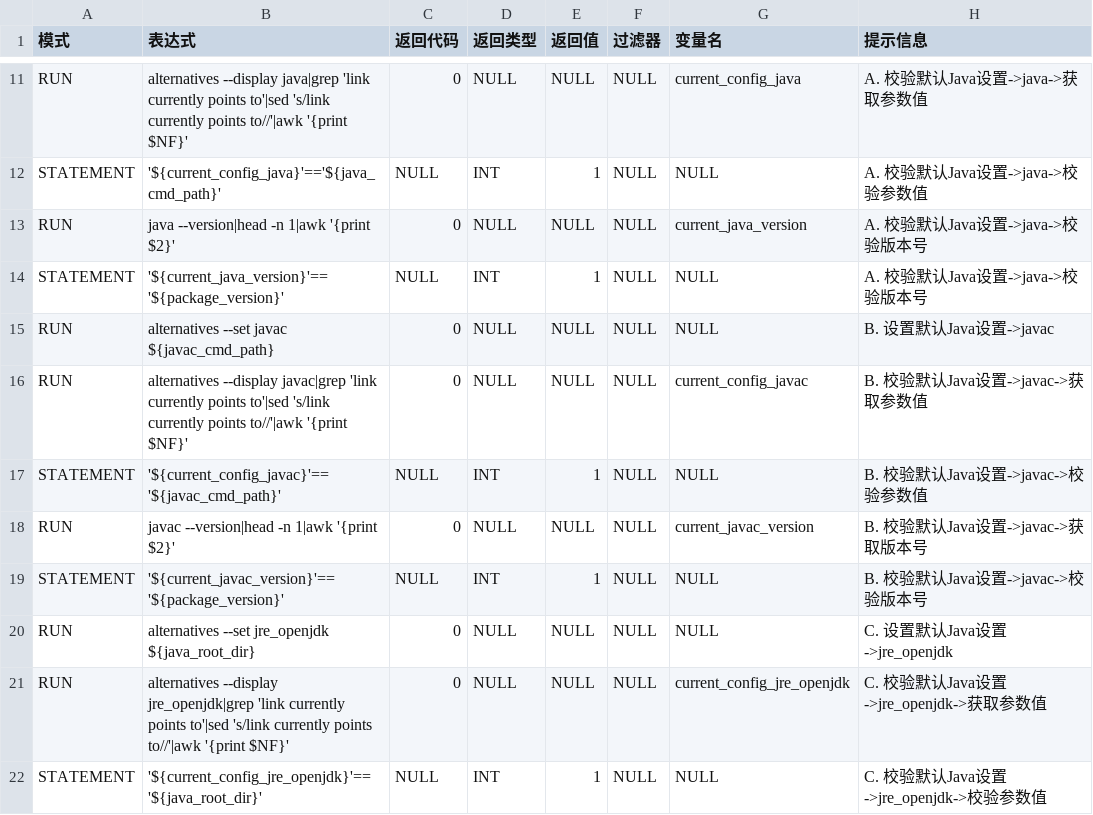
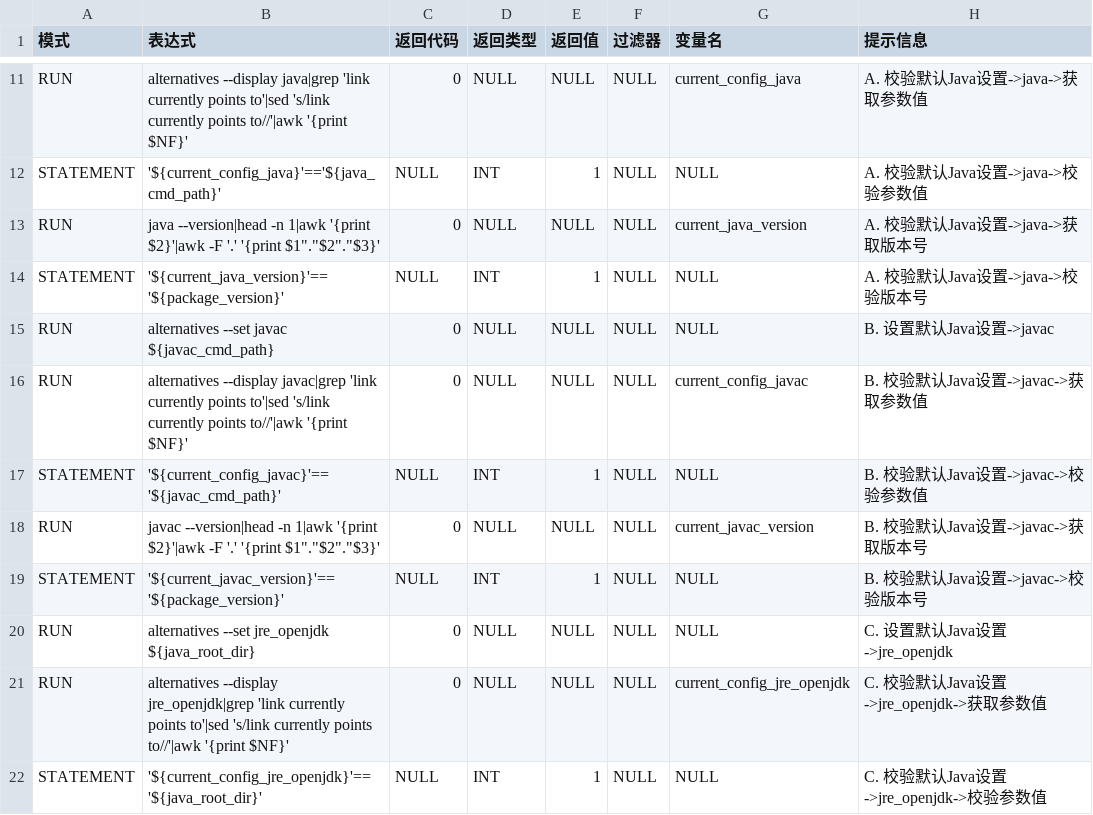
Before and after one commit to fifilyu/rain-shell-grammars-v1, a CSV file: centos/8/centos8_install_java11_openjdk_from_dnf.csv, drawn as a sheet; only a part is shown, gaps mark what is left out.

Commit message:
fix install java error

```diff
--- a/centos/8/centos8_install_java11_openjdk_from_dnf.csv
+++ b/centos/8/centos8_install_java11_openjdk_from_dnf.csv
@@ -12,3 +12,3 @@ RUN,alternatives --display java|grep 'link currently points to'|sed 's/link curr
 STATEMENT,'${current_config_java}'=='${java_cmd_path}',NULL,INT,1,NULL,NULL,A. 校验默认Java设置->java->校验参数值
-RUN,java --version|head -n 1|awk '{print $2}',0,NULL,NULL,NULL,current_java_version,A. 校验默认Java设置->java->校验版本号
+RUN,java --version|head -n 1|awk '{print $2}'|awk -F '.' '{print $1"."$2"."$3}',0,NULL,NULL,NULL,current_java_version,A. 校验默认Java设置->java->获取版本号
 STATEMENT,'${current_java_version}'=='${package_version}',NULL,INT,1,NULL,NULL,A. 校验默认Java设置->java->校验版本号
@@ -17,3 +17,3 @@ RUN,alternatives --display javac|grep 'link currently points to'|sed 's/link cur
 STATEMENT,'${current_config_javac}'=='${javac_cmd_path}',NULL,INT,1,NULL,NULL,B. 校验默认Java设置->javac->校验参数值
-RUN,javac --version|head -n 1|awk '{print $2}',0,NULL,NULL,NULL,current_javac_version,B. 校验默认Java设置->javac->获取版本号
+RUN,javac --version|head -n 1|awk '{print $2}'|awk -F '.' '{print $1"."$2"."$3}',0,NULL,NULL,NULL,current_javac_version,B. 校验默认Java设置->javac->获取版本号
 STATEMENT,'${current_javac_version}'=='${package_version}',NULL,INT,1,NULL,NULL,B. 校验默认Java设置->javac->校验版本号
```
